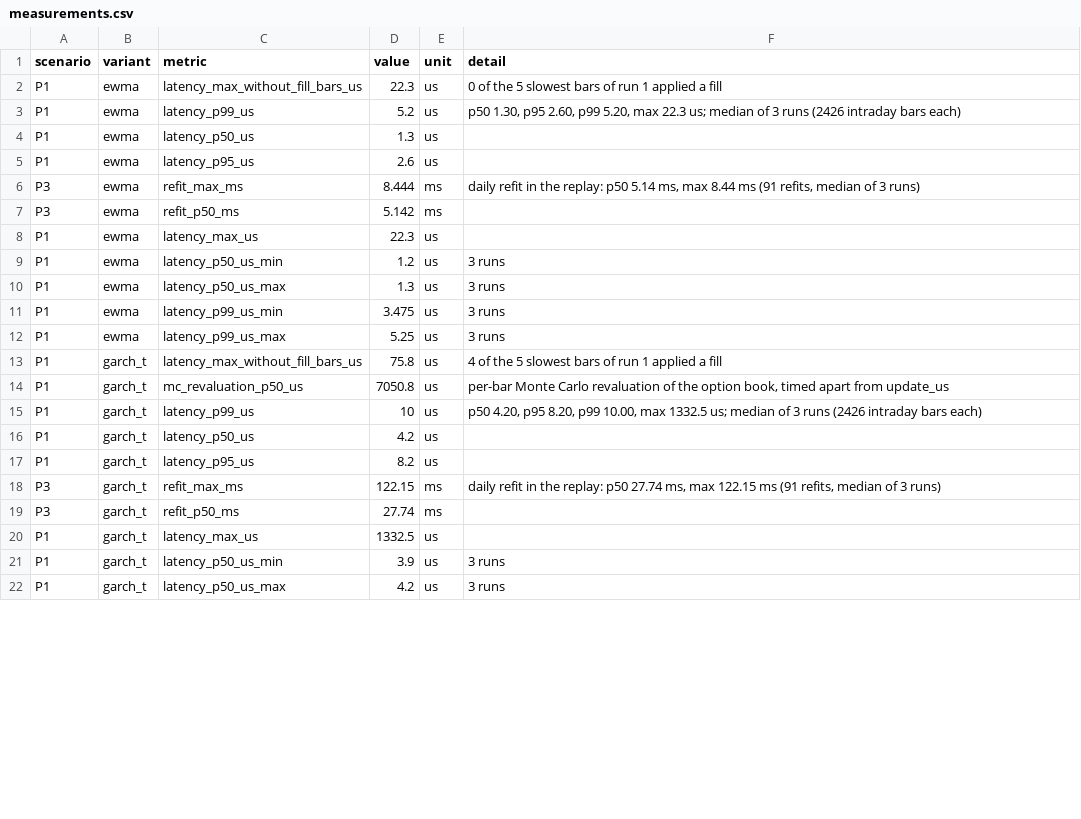
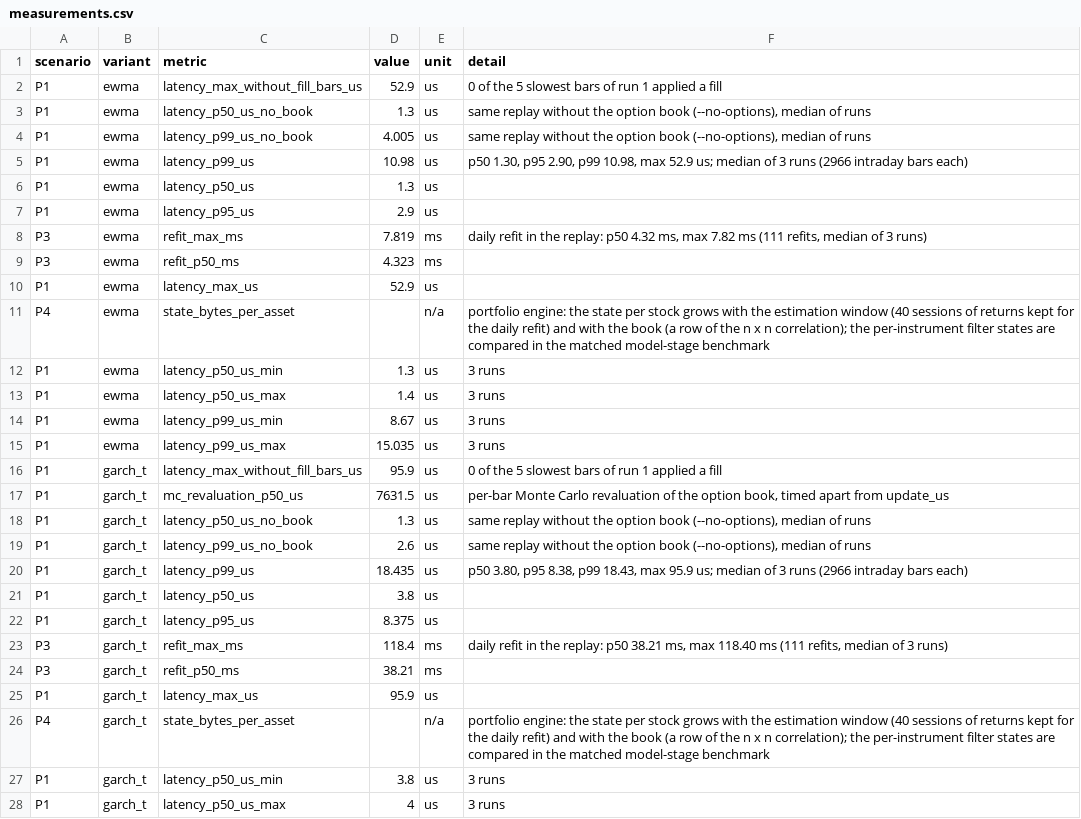
Before and after one commit to gustavoscardino/intraday-risk-engine, a CSV file: atam/results/performance/measurements.csv, drawn as a sheet; only a part is shown; the diff covers the shown part only.

```diff
--- a/atam/results/performance/measurements.csv
+++ b/atam/results/performance/measurements.csv
@@ -1,22 +1,28 @@
 scenario,variant,metric,value,unit,detail
-P1,ewma,latency_max_without_fill_bars_us,22.3,us,0 of the 5 slowest bars of run 1 applied a fill
-P1,ewma,latency_p99_us,5.2,us,"p50 1.30, p95 2.60, p99 5.20, max 22.3 us; median of 3 runs (2426 intraday bars each)"
+P1,ewma,latency_max_without_fill_bars_us,52.9,us,0 of the 5 slowest bars of run 1 applied a fill
+P1,ewma,latency_p50_us_no_book,1.3,us,"same replay without the option book (--no-options), median of runs"
+P1,ewma,latency_p99_us_no_book,4.005,us,"same replay without the option book (--no-options), median of runs"
+P1,ewma,latency_p99_us,10.98,us,"p50 1.30, p95 2.90, p99 10.98, max 52.9 us; median of 3 runs (2966 intraday bars each)"
 P1,ewma,latency_p50_us,1.3,us,
-P1,ewma,latency_p95_us,2.6,us,
-P3,ewma,refit_max_ms,8.444,ms,"daily refit in the replay: p50 5.14 ms, max 8.44 ms (91 refits, median of 3 runs)"
-P3,ewma,refit_p50_ms,5.142,ms,
-P1,ewma,latency_max_us,22.3,us,
-P1,ewma,latency_p50_us_min,1.2,us,3 runs
-P1,ewma,latency_p50_us_max,1.3,us,3 runs
-P1,ewma,latency_p99_us_min,3.475,us,3 runs
-P1,ewma,latency_p99_us_max,5.25,us,3 runs
-P1,garch_t,latency_max_without_fill_bars_us,75.8,us,4 of the 5 slowest bars of run 1 applied a fill
-P1,garch_t,mc_revaluation_p50_us,7050.8,us,"per-bar Monte Carlo revaluation of the option book, timed apart from update_us"
-P1,garch_t,latency_p99_us,10,us,"p50 4.20, p95 8.20, p99 10.00, max 1332.5 us; median of 3 runs (2426 intraday bars each)"
-P1,garch_t,latency_p50_us,4.2,us,
-P1,garch_t,latency_p95_us,8.2,us,
-P3,garch_t,refit_max_ms,122.15,ms,"daily refit in the replay: p50 27.74 ms, max 122.15 ms (91 refits, median of 3 runs)"
-P3,garch_t,refit_p50_ms,27.74,ms,
-P1,garch_t,latency_max_us,1332.5,us,
-P1,garch_t,latency_p50_us_min,3.9,us,3 runs
-P1,garch_t,latency_p50_us_max,4.2,us,3 runs
+P1,ewma,latency_p95_us,2.9,us,
+P3,ewma,refit_max_ms,7.819,ms,"daily refit in the replay: p50 4.32 ms, max 7.82 ms (111 refits, median of 3 runs)"
+P3,ewma,refit_p50_ms,4.323,ms,
+P1,ewma,latency_max_us,52.9,us,
+P4,ewma,state_bytes_per_asset,,n/a,portfolio engine: the state per stock grows with the estimation window (40 sessions of returns kept for the daily refit) and with the book (a row of the n x n correlation); the per-instrument filter states are compared in the matched model-stage benchmark
+P1,ewma,latency_p50_us_min,1.3,us,3 runs
+P1,ewma,latency_p50_us_max,1.4,us,3 runs
+P1,ewma,latency_p99_us_min,8.67,us,3 runs
+P1,ewma,latency_p99_us_max,15.035,us,3 runs
+P1,garch_t,latency_max_without_fill_bars_us,95.9,us,0 of the 5 slowest bars of run 1 applied a fill
+P1,garch_t,mc_revaluation_p50_us,7631.5,us,"per-bar Monte Carlo revaluation of the option book, timed apart from update_us"
+P1,garch_t,latency_p50_us_no_book,1.3,us,"same replay without the option book (--no-options), median of runs"
+P1,garch_t,latency_p99_us_no_book,2.6,us,"same replay without the option book (--no-options), median of runs"
+P1,garch_t,latency_p99_us,18.435,us,"p50 3.80, p95 8.38, p99 18.43, max 95.9 us; median of 3 runs (2966 intraday bars each)"
+P1,garch_t,latency_p50_us,3.8,us,
+P1,garch_t,latency_p95_us,8.375,us,
+P3,garch_t,refit_max_ms,118.4,ms,"daily refit in the replay: p50 38.21 ms, max 118.40 ms (111 refits, median of 3 runs)"
+P3,garch_t,refit_p50_ms,38.21,ms,
+P1,garch_t,latency_max_us,95.9,us,
+P4,garch_t,state_bytes_per_asset,,n/a,portfolio engine: the state per stock grows with the estimation window (40 sessions of returns kept for the daily refit) and with the book (a row of the n x n correlation); the per-instrument filter states are compared in the matched model-stage benchmark
+P1,garch_t,latency_p50_us_min,3.8,us,3 runs
+P1,garch_t,latency_p50_us_max,4,us,3 runs
```
Also changed, not shown: 8 added rows and 25 edited cells elsewhere in this file, atam/results/correctness/no_lookahead.csv, atam/results/faults/measurements.csv, 56 other files.
